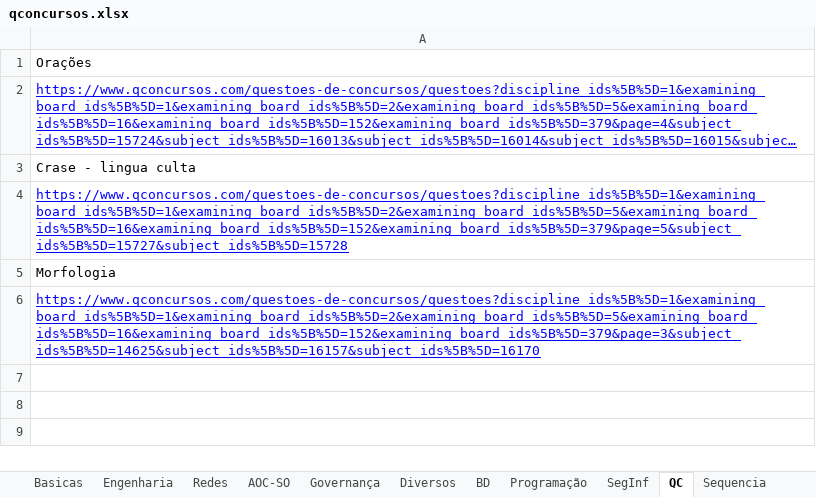
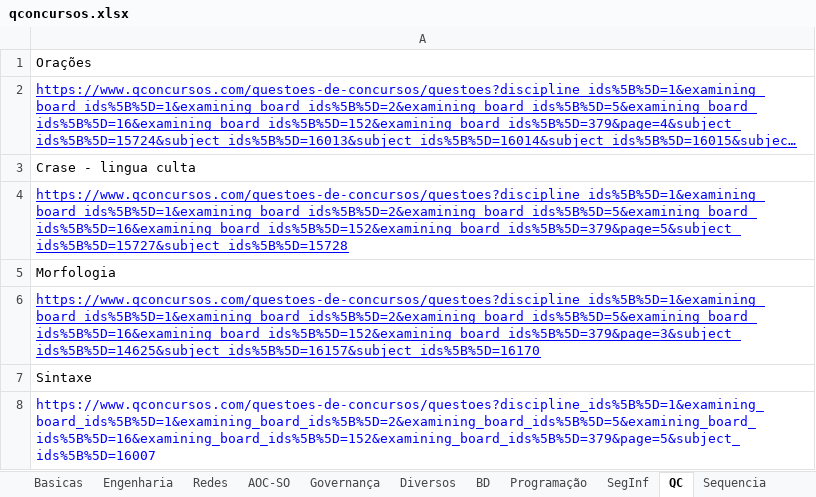
Before and after one commit to willhc1984/estudos, an Excel workbook: qconcursos.xlsx, sheet QC, drawn as a sheet; long unchanged cells end in …; values as stored, in another font and other column widths than the file's, no borders; the diff names each change by its address in the sheet, - before the commit and + after, or states it on an @@ line.

Commit message:
up

```diff
--- a/qconcursos.xlsx (sheet QC)
+++ b/qconcursos.xlsx (sheet QC)
+row 7: Sintaxe
+row 8: https://www.qconcursos.com/questoes-de-concursos/questoes?discipline_ids%5B%5D=1&examining_board_ids%5B%5D=1&examining_board_ids%5B%5D=2&examining_board_ids%5B%5D=5&examining_board_ids%5B%5D=16&examining_board_ids%5B%5D=152&examining_board_ids%5B%5D=379&page=5&subject_ids%5B%5D=16007
```
